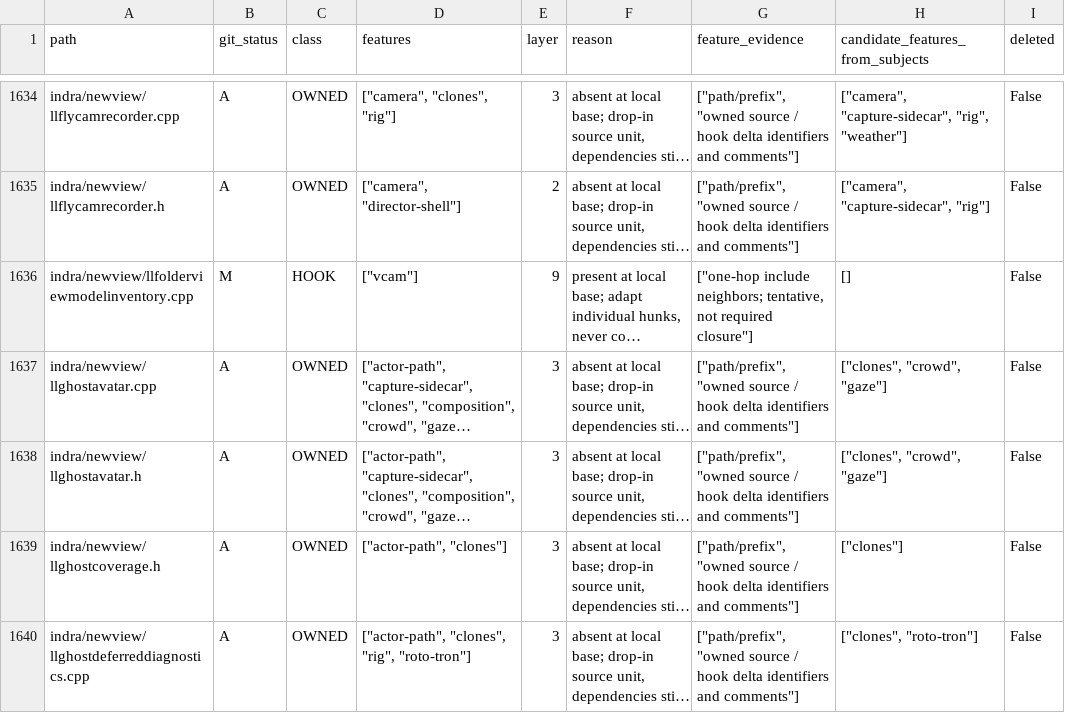
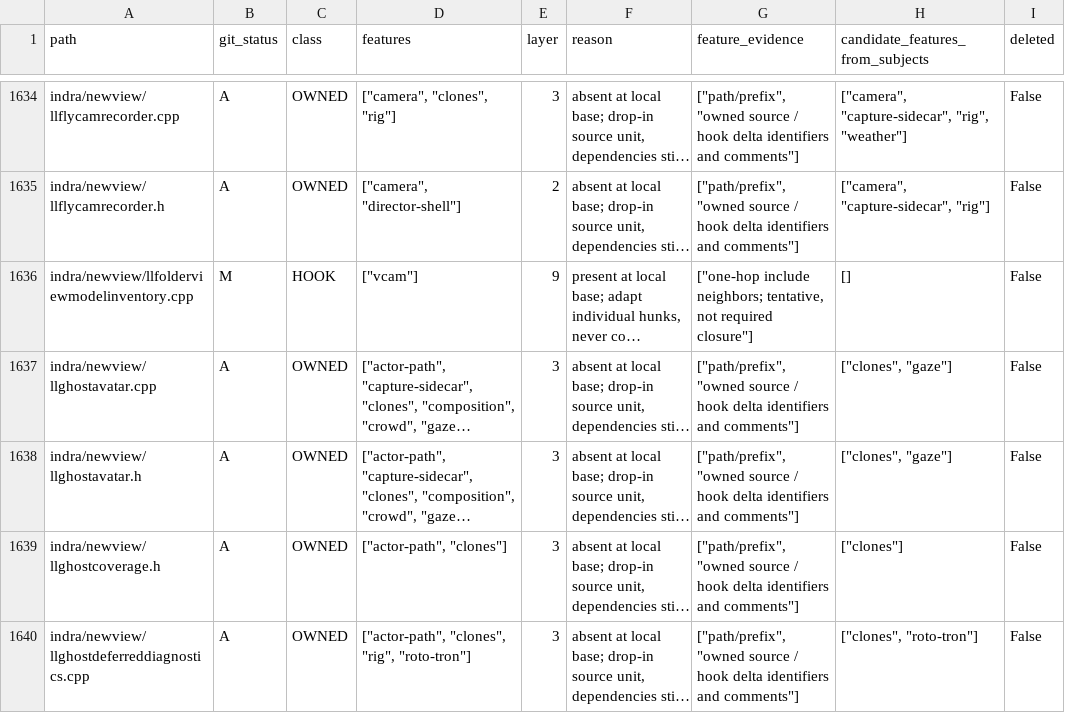
Before and after one commit to bwlupus-ctrl/Alchemy-Machinima, a CSV file: doc/director_suitcase/inventory.csv, drawn as a sheet; only a part is shown, gaps mark what is left out; long unchanged cells end in …; the diff names each change by its address in the sheet, - before the commit and + after, or states it on an @@ line.

```diff
--- a/doc/director_suitcase/inventory.csv
+++ b/doc/director_suitcase/inventory.csv
-H1637:H1638 (candidate_features_from_subjects): ["clones", "crowd", "gaze"]
+H1637:H1638 (candidate_features_from_subjects): ["clones", "gaze"]
```
Also changed, not shown: 26 other files.
